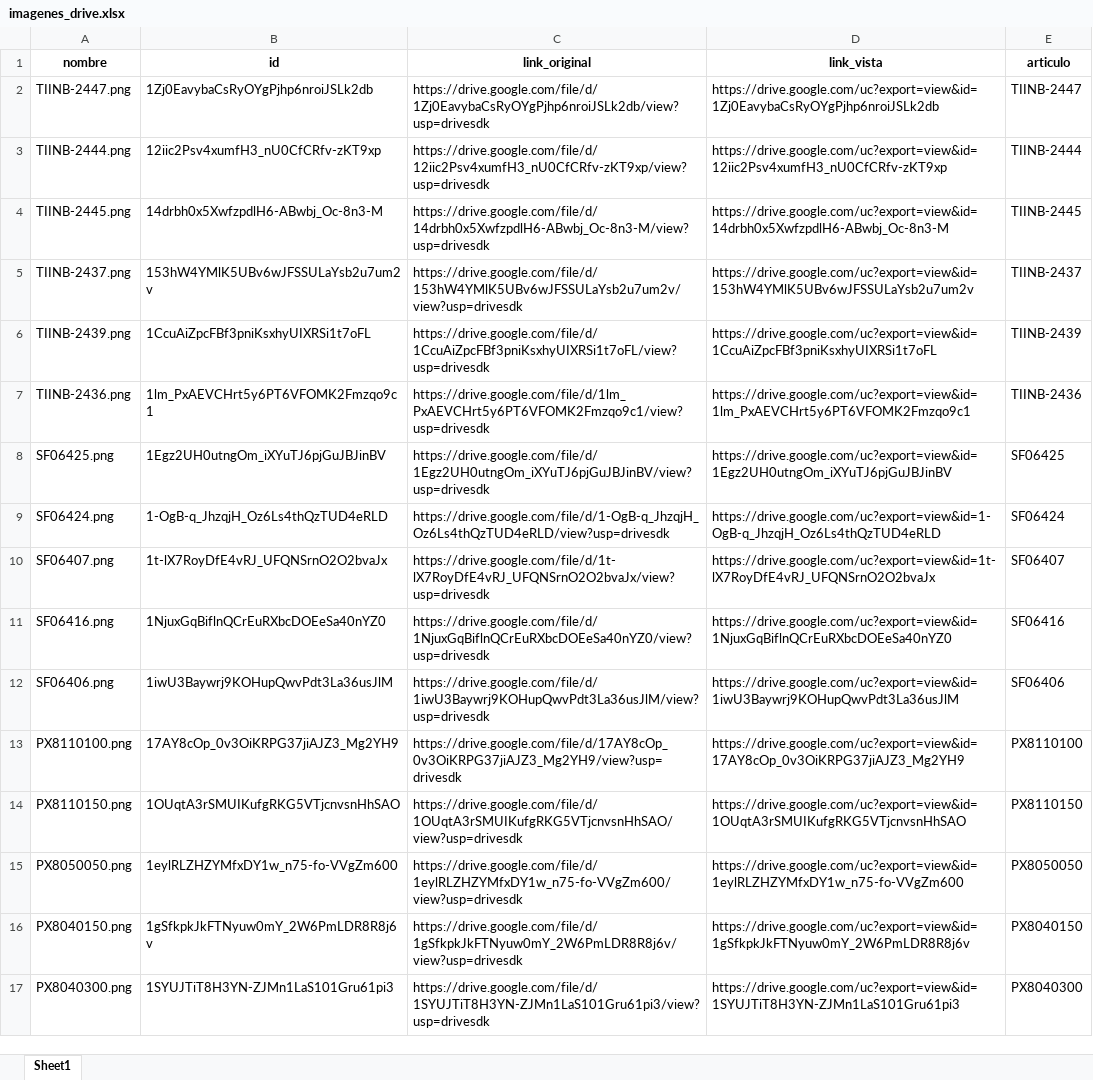
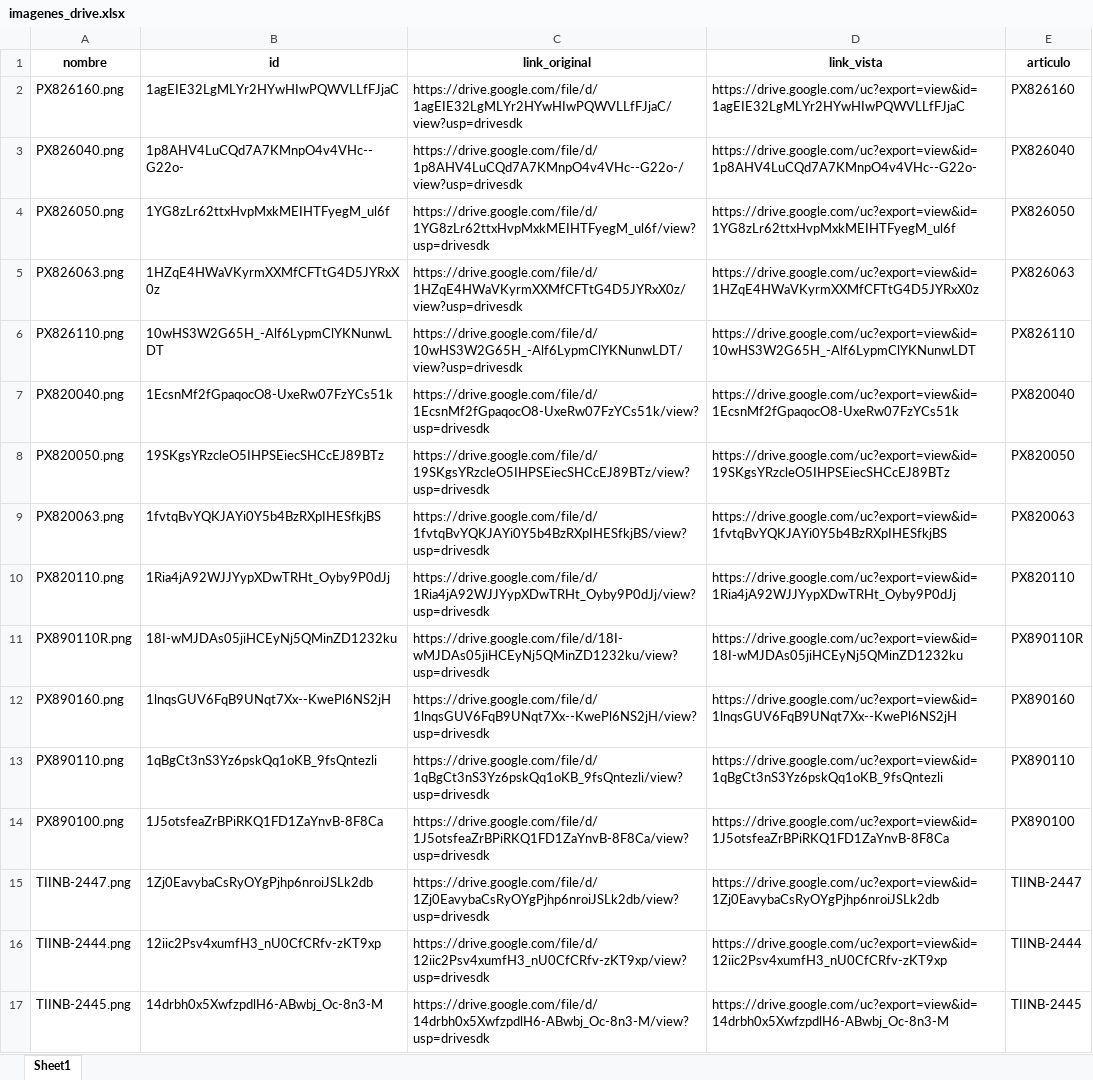
Before and after one commit to ferremax-cat/pinterest-f, an Excel workbook: imagenes_drive.xlsx, sheet Sheet1, drawn as a sheet; only a part is shown; the shorter side is filled out with more unchanged rows; values as stored, in another font and other column widths than the file's, no borders; the diff names each change by its address in the sheet, - before the commit and + after, or states it on an @@ line.

Commit message:
subi imagenes de polimex, igrese la cta 50808

```diff
--- a/imagenes_drive.xlsx (sheet Sheet1)
+++ b/imagenes_drive.xlsx (sheet Sheet1)
+row 2: PX826160.png | 1agEIE32LgMLYr2HYwHIwPQWVLLfFJjaC | https://drive.google.com/file/d/1agEIE32LgMLYr2HYwHIwPQWVLLfFJjaC/view?usp=drivesdk | https://drive.google.com/uc?export=view&id=1agEIE32LgMLYr2HYwHIwPQWVLLfFJjaC | PX826160
+row 3: PX826040.png | 1p8AHV4LuCQd7A7KMnpO4v4VHc--G22o- | https://drive.google.com/file/d/1p8AHV4LuCQd7A7KMnpO4v4VHc--G22o-/view?usp=drivesdk | https://drive.google.com/uc?export=view&id=1p8AHV4LuCQd7A7KMnpO4v4VHc--G22o- | PX826040
+row 4: PX826050.png | 1YG8zLr62ttxHvpMxkMEIHTFyegM_ul6f | https://drive.google.com/file/d/1YG8zLr62ttxHvpMxkMEIHTFyegM_ul6f/view?usp=drivesdk | https://drive.google.com/uc?export=view&id=1YG8zLr62ttxHvpMxkMEIHTFyegM_ul6f | PX826050
+row 5: PX826063.png | 1HZqE4HWaVKyrmXXMfCFTtG4D5JYRxX0z | https://drive.google.com/file/d/1HZqE4HWaVKyrmXXMfCFTtG4D5JYRxX0z/view?usp=drivesdk | https://drive.google.com/uc?export=view&id=1HZqE4HWaVKyrmXXMfCFTtG4D5JYRxX0z | PX826063
+row 6: PX826110.png | 10wHS3W2G65H_-Alf6LypmClYKNunwLDT | https://drive.google.com/file/d/10wHS3W2G65H_-Alf6LypmClYKNunwLDT/view?usp=drivesdk | https://drive.google.com/uc?export=view&id=10wHS3W2G65H_-Alf6LypmClYKNunwLDT | PX826110
+row 7: PX820040.png | 1EcsnMf2fGpaqocO8-UxeRw07FzYCs51k | https://drive.google.com/file/d/1EcsnMf2fGpaqocO8-UxeRw07FzYCs51k/view?usp=drivesdk | https://drive.google.com/uc?export=view&id=1EcsnMf2fGpaqocO8-UxeRw07FzYCs51k | PX820040
+row 8: PX820050.png | 19SKgsYRzcleO5IHPSEiecSHCcEJ89BTz | https://drive.google.com/file/d/19SKgsYRzcleO5IHPSEiecSHCcEJ89BTz/view?usp=drivesdk | https://drive.google.com/uc?export=view&id=19SKgsYRzcleO5IHPSEiecSHCcEJ89BTz | PX820050
+row 9: PX820063.png | 1fvtqBvYQKJAYi0Y5b4BzRXpIHESfkjBS | https://drive.google.com/file/d/1fvtqBvYQKJAYi0Y5b4BzRXpIHESfkjBS/view?usp=drivesdk | https://drive.google.com/uc?export=view&id=1fvtqBvYQKJAYi0Y5b4BzRXpIHESfkjBS | PX820063
+row 10: PX820110.png | 1Ria4jA92WJJYypXDwTRHt_Oyby9P0dJj | https://drive.google.com/file/d/1Ria4jA92WJJYypXDwTRHt_Oyby9P0dJj/view?usp=drivesdk | https://drive.google.com/uc?export=view&id=1Ria4jA92WJJYypXDwTRHt_Oyby9P0dJj | PX820110
+row 11: PX890110R.png | 18I-wMJDAs05jiHCEyNj5QMinZD1232ku | https://drive.google.com/file/d/18I-wMJDAs05jiHCEyNj5QMinZD1232ku/view?usp=drivesdk | https://drive.google.com/uc?export=view&id=18I-wMJDAs05jiHCEyNj5QMinZD1232ku | PX890110R
+row 12: PX890160.png | 1lnqsGUV6FqB9UNqt7Xx--KwePl6NS2jH | https://drive.google.com/file/d/1lnqsGUV6FqB9UNqt7Xx--KwePl6NS2jH/view?usp=drivesdk | https://drive.google.com/uc?export=view&id=1lnqsGUV6FqB9UNqt7Xx--KwePl6NS2jH | PX890160
+row 13: PX890110.png | 1qBgCt3nS3Yz6pskQq1oKB_9fsQntezli | https://drive.google.com/file/d/1qBgCt3nS3Yz6pskQq1oKB_9fsQntezli/view?usp=drivesdk | https://drive.google.com/uc?export=view&id=1qBgCt3nS3Yz6pskQq1oKB_9fsQntezli | PX890110
+row 14: PX890100.png | 1J5otsfeaZrBPiRKQ1FD1ZaYnvB-8F8Ca | https://drive.google.com/file/d/1J5otsfeaZrBPiRKQ1FD1ZaYnvB-8F8Ca/view?usp=drivesdk | https://drive.google.com/uc?export=view&id=1J5otsfeaZrBPiRKQ1FD1ZaYnvB-8F8Ca | PX890100
```
Also changed, not shown: excel/GRUPOS_CLIENTES.xlsx, 3 other files.
